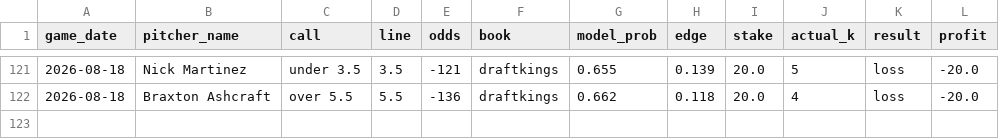
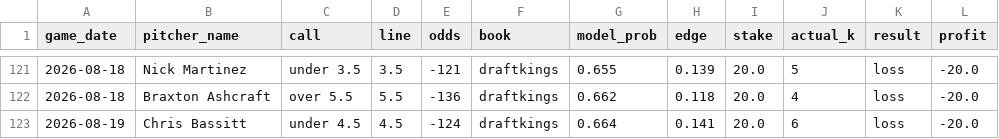
Before and after one commit to Tejas356/strikeout_predictor, a CSV file: reports/bets_ledger.csv, drawn as a sheet; only a part is shown, gaps mark what is left out.

```diff
--- a/reports/bets_ledger.csv
+++ b/reports/bets_ledger.csv
@@ -122 +122,2 @@ game_date,pitcher_name,call,line,odds,book,model_prob,edge,stake,actual_k,result
 2026-08-18,Braxton Ashcraft,over 5.5,5.5,-136,draftkings,0.662,0.118,20.0,4,loss,-20.0
+2026-08-19,Chris Bassitt,under 4.5,4.5,-124,draftkings,0.664,0.141,20.0,6,loss,-20.0
```
Also changed, not shown: 2 other files.
